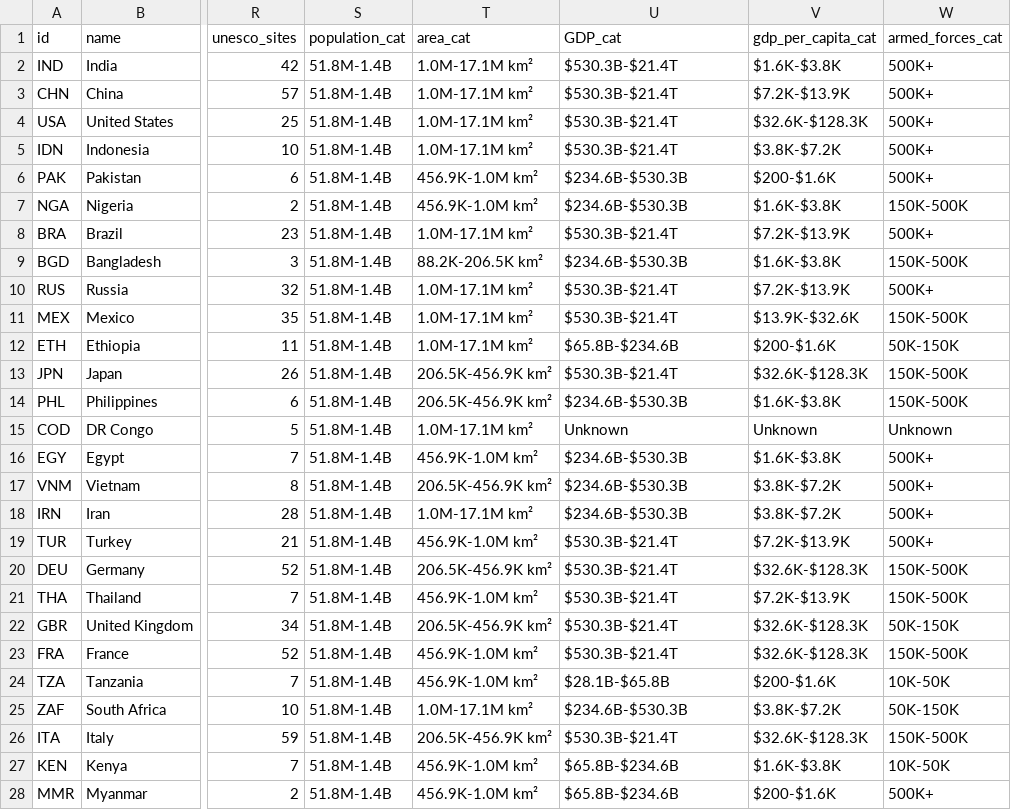
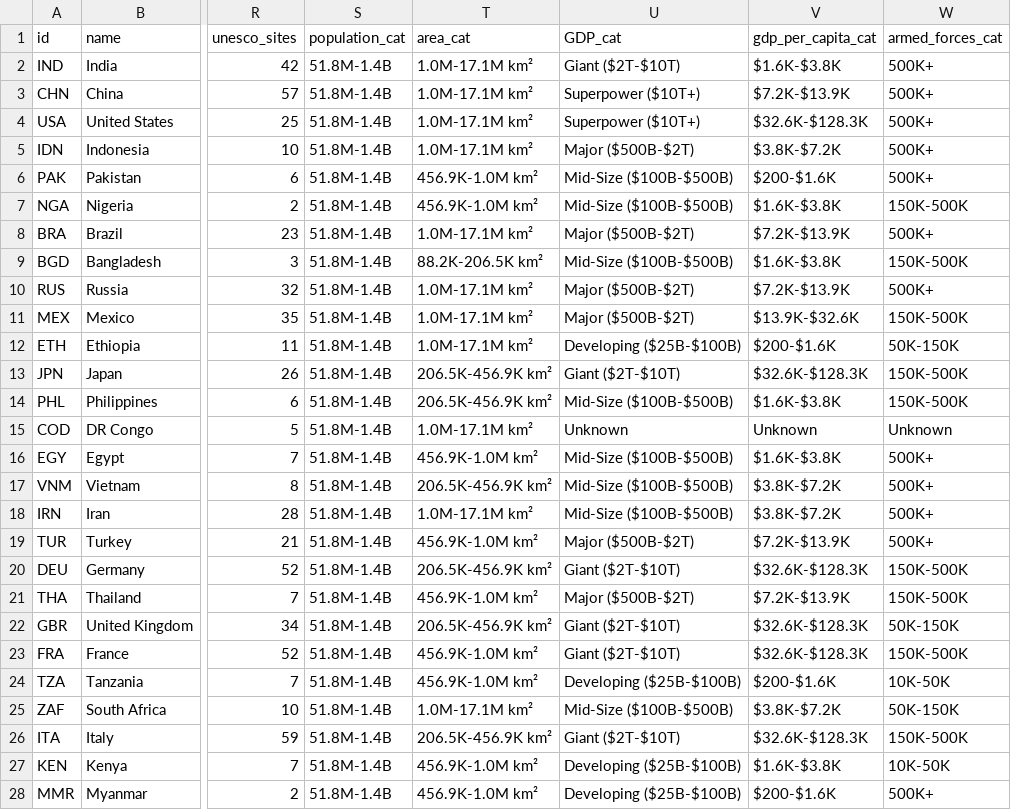
Before and after one commit to samirhusain26/Scalar, a CSV file: data/countries_enriched.csv, drawn as a sheet; only a part is shown, gaps mark what is left out; the diff covers the shown part only; the diff names each change by its address in the sheet, - before the commit and + after, or states it on an @@ line.

```diff
--- a/data/countries_enriched.csv
+++ b/data/countries_enriched.csv
-U2 (GDP_cat): $530.3B-$21.4T
+U2 (GDP_cat): Giant ($2T-$10T)
-U3:U4 (GDP_cat): $530.3B-$21.4T
+U3:U4 (GDP_cat): Superpower ($10T+)
-U5 (GDP_cat): $530.3B-$21.4T
+U5 (GDP_cat): Major ($500B-$2T)
-U6:U7 (GDP_cat): $234.6B-$530.3B
+U6:U7 (GDP_cat): Mid-Size ($100B-$500B)
-U8 (GDP_cat): $530.3B-$21.4T
+U8 (GDP_cat): Major ($500B-$2T)
-U9 (GDP_cat): $234.6B-$530.3B
+U9 (GDP_cat): Mid-Size ($100B-$500B)
-U10:U11 (GDP_cat): $530.3B-$21.4T
+U10:U11 (GDP_cat): Major ($500B-$2T)
-U12 (GDP_cat): $65.8B-$234.6B
+U12 (GDP_cat): Developing ($25B-$100B)
-U13 (GDP_cat): $530.3B-$21.4T
+U13 (GDP_cat): Giant ($2T-$10T)
-U14 (GDP_cat): $234.6B-$530.3B
+U14 (GDP_cat): Mid-Size ($100B-$500B)
-U16:U18 (GDP_cat): $234.6B-$530.3B
+U16:U18 (GDP_cat): Mid-Size ($100B-$500B)
-U19 (GDP_cat): $530.3B-$21.4T
+U19 (GDP_cat): Major ($500B-$2T)
-U20 (GDP_cat): $530.3B-$21.4T
+U20 (GDP_cat): Giant ($2T-$10T)
-U21 (GDP_cat): $530.3B-$21.4T
+U21 (GDP_cat): Major ($500B-$2T)
-U22:U23 (GDP_cat): $530.3B-$21.4T
+U22:U23 (GDP_cat): Giant ($2T-$10T)
-U24 (GDP_cat): $28.1B-$65.8B
+U24 (GDP_cat): Developing ($25B-$100B)
-U25 (GDP_cat): $234.6B-$530.3B
+U25 (GDP_cat): Mid-Size ($100B-$500B)
-U26 (GDP_cat): $530.3B-$21.4T
+U26 (GDP_cat): Giant ($2T-$10T)
-U27:U28 (GDP_cat): $65.8B-$234.6B
+U27:U28 (GDP_cat): Developing ($25B-$100B)
```
Also changed, not shown: 150 edited cells elsewhere in this file, data/animals_enriched.csv, data/hollywood_enriched.csv, 22 other files.
